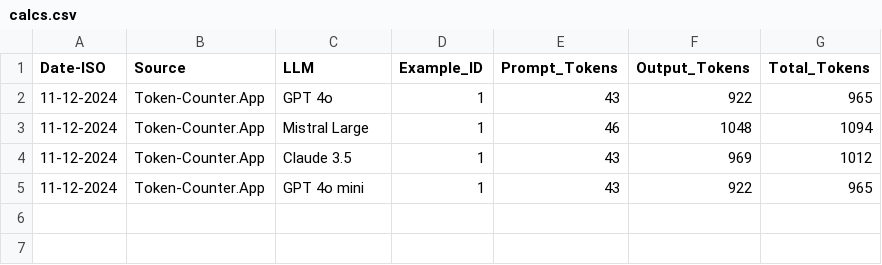
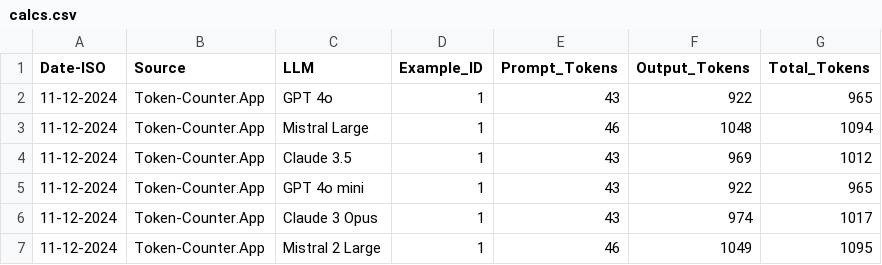
Before and after one commit to danielrosehill/LLM-API-Price-Estimates, a CSV file: calcs.csv, drawn as a sheet; the diff names each change by its address in the sheet, - before the commit and + after, or states it on an @@ line.

```diff
--- a/calcs.csv
+++ b/calcs.csv
+row 6: 11-12-2024 | Token-Counter.App | Claude 3 Opus | 1 | 43 | 974 | 1017
+row 7: 11-12-2024 | Token-Counter.App | Mistral 2 Large | 1 | 46 | 1049 | 1095
```
Also changed, not shown: 7 other files.
